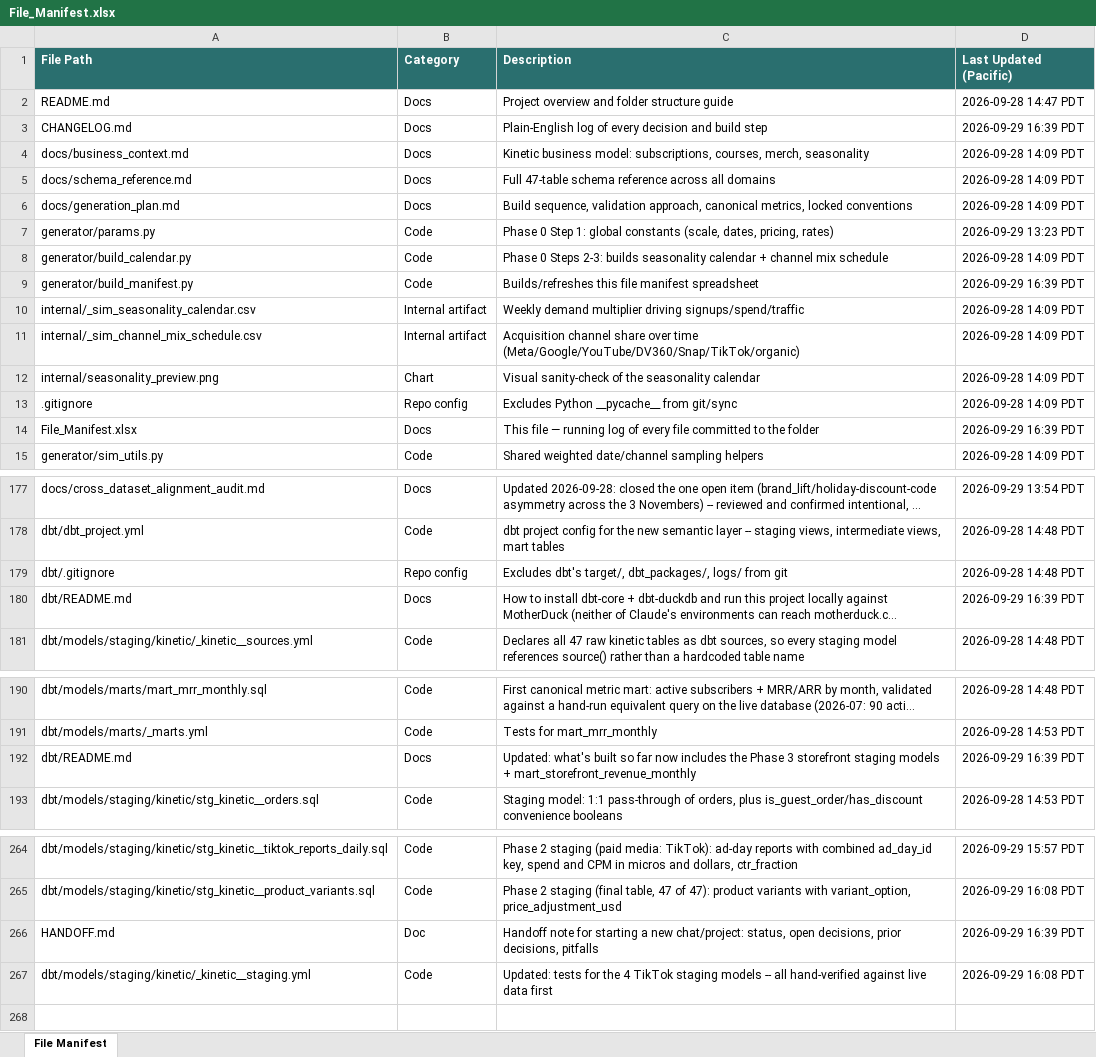
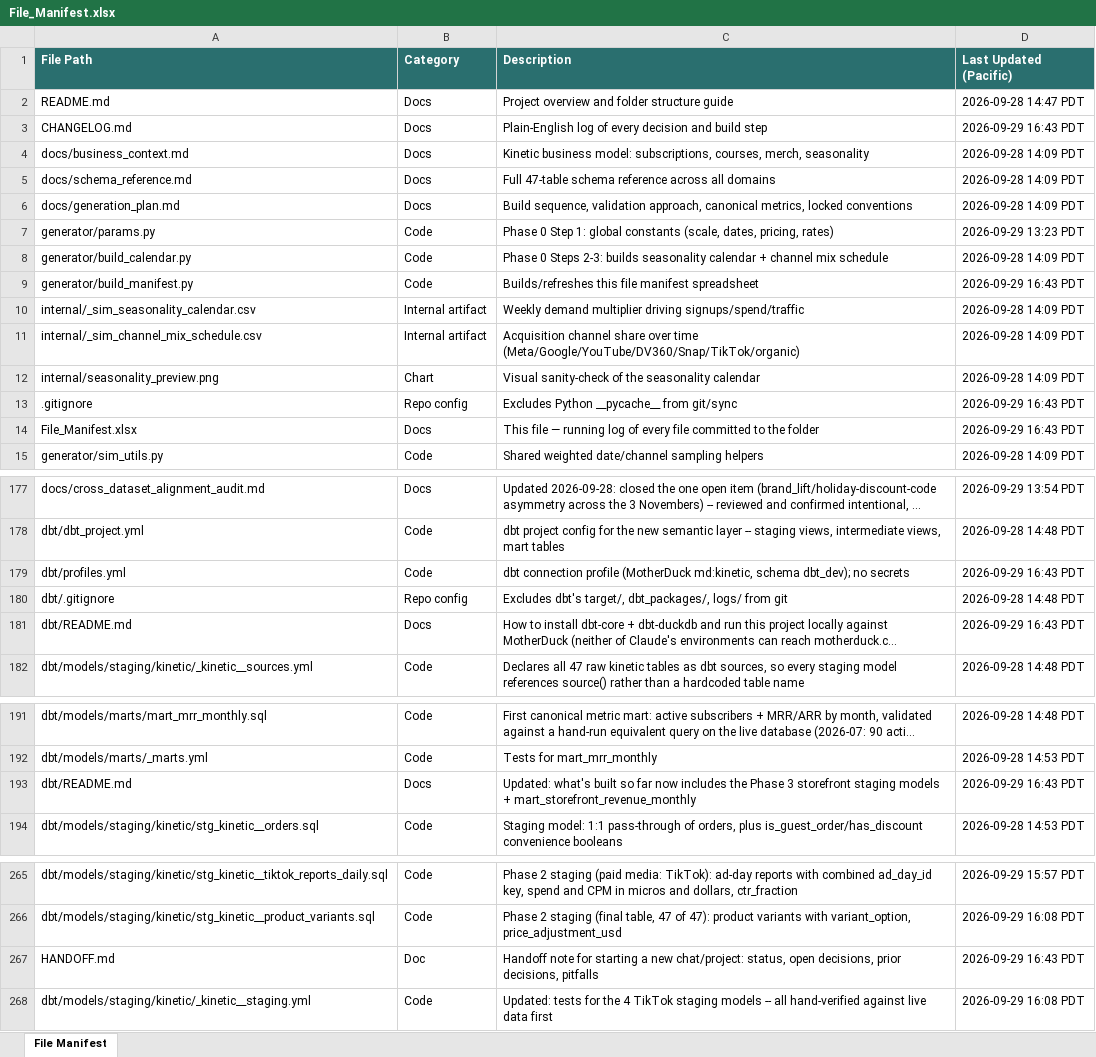
Before and after one commit to bencool85/kinetic-data-project, an Excel workbook: File_Manifest.xlsx, sheet File Manifest, drawn as a sheet; only a part is shown, gaps mark what is left out; long unchanged cells end in …; values as stored, in another font and other column widths than the file's, no borders; addresses are those after the commit; the diff names each change by its address in the sheet, - before the commit and + after, or states it on an @@ line.

```diff
--- a/File_Manifest.xlsx (sheet File Manifest)
+++ b/File_Manifest.xlsx (sheet File Manifest)
-D3 (Last Updated (Pacific)): 2026-09-29 16:39 PDT
+D3 (Last Updated (Pacific)): 2026-09-29 16:43 PDT
-D9 (Last Updated (Pacific)): 2026-09-29 16:39 PDT
+D9 (Last Updated (Pacific)): 2026-09-29 16:43 PDT
-D13 (Last Updated (Pacific)): 2026-09-28 14:09 PDT
+D13 (Last Updated (Pacific)): 2026-09-29 16:43 PDT
-D14 (Last Updated (Pacific)): 2026-09-29 16:39 PDT
+D14 (Last Updated (Pacific)): 2026-09-29 16:43 PDT
+row 179: dbt/profiles.yml | Code | dbt connection profile (MotherDuck md:kinetic, schema dbt_dev); no secrets | 2026-09-29 16:43 PDT
-D181 (Last Updated (Pacific)): 2026-09-29 16:39 PDT
+D181 (Last Updated (Pacific)): 2026-09-29 16:43 PDT
-D193 (Last Updated (Pacific)): 2026-09-29 16:39 PDT
+D193 (Last Updated (Pacific)): 2026-09-29 16:43 PDT
-D267 (Last Updated (Pacific)): 2026-09-29 16:39 PDT
+D267 (Last Updated (Pacific)): 2026-09-29 16:43 PDT
```
Also changed, not shown: 6 other files.
